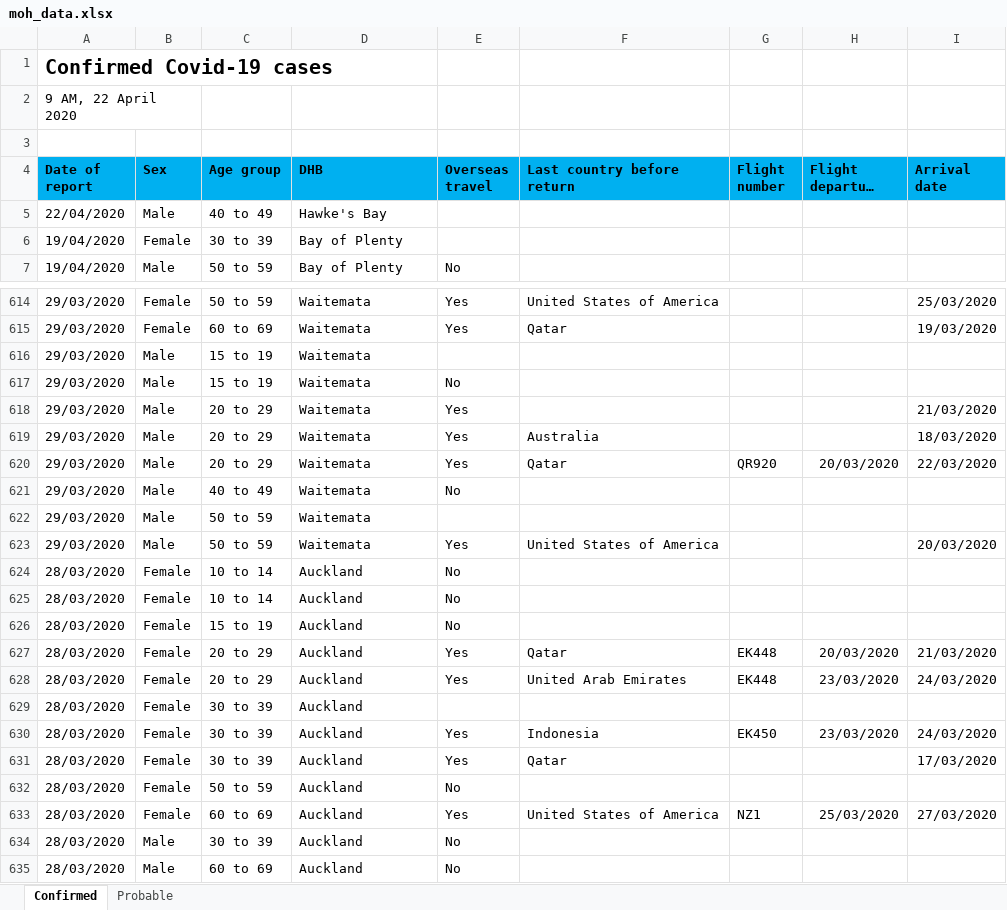
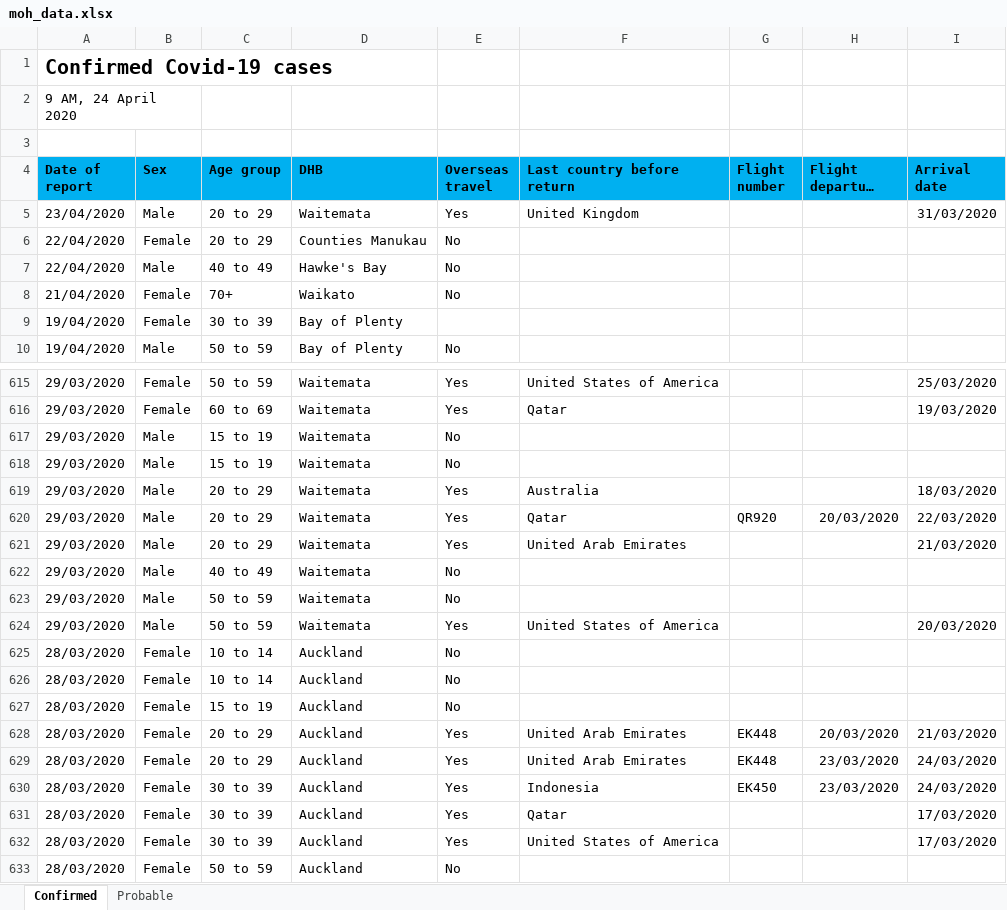
Before and after one commit to MattSkiff/covid19_nz_data, an Excel workbook: moh_data.xlsx, sheet Confirmed, drawn as a sheet; only a part is shown, gaps mark what is left out; the shorter side is filled out with more unchanged rows; long unchanged cells end in …; values as stored, in another font and other column widths than the file's, no borders; removed rows and columns are numbered as before the commit, all else as after; the diff covers the shown part only; the diff names each change by its address in the sheet, - before the commit and + after, or states it on an @@ line.

Commit message:
data update 24/04, update transmission plot

```diff
--- a/moh_data.xlsx (sheet Confirmed)
+++ b/moh_data.xlsx (sheet Confirmed)
-A2 (Date of report): 9 AM, 22 April 2020
+A2 (Date of report): 9 AM, 24 April 2020
+row 5: 23/04/2020 | Male | 20 to 29 | Waitemata | Yes | United Kingdom |  |  | 31/03/2020
+row 6: 22/04/2020 | Female | 20 to 29 | Counties Manukau | No
-E7 (Overseas travel): (empty)
+E7 (Overseas travel): No
+row 8: 21/04/2020 | Female | 70+ | Waikato | No
-row 616: 29/03/2020 | Male | 15 to 19 | Waitemata
-C618 (Age group): 20 to 29
+C618 (Age group): 15 to 19
-E618 (Overseas travel): Yes
+E618 (Overseas travel): No
-I618 (Arrival date): 21/03/2020
+I618 (Arrival date): (empty)
+row 621: 29/03/2020 | Male | 20 to 29 | Waitemata | Yes | United Arab Emirates |  |  | 21/03/2020
-E623 (Overseas travel): (empty)
+E623 (Overseas travel): No
-F628 (Last country before return): Qatar
+F628 (Last country before return): United Arab Emirates
-row 629: 28/03/2020 | Female | 30 to 39 | Auckland
+row 632: 28/03/2020 | Female | 30 to 39 | Auckland | Yes | United States of America |  |  | 17/03/2020
```
Also changed, not shown: 7 added rows, 9 removed rows and 43 edited cells elsewhere in this sheet, sheet Probable, 3 other files.
